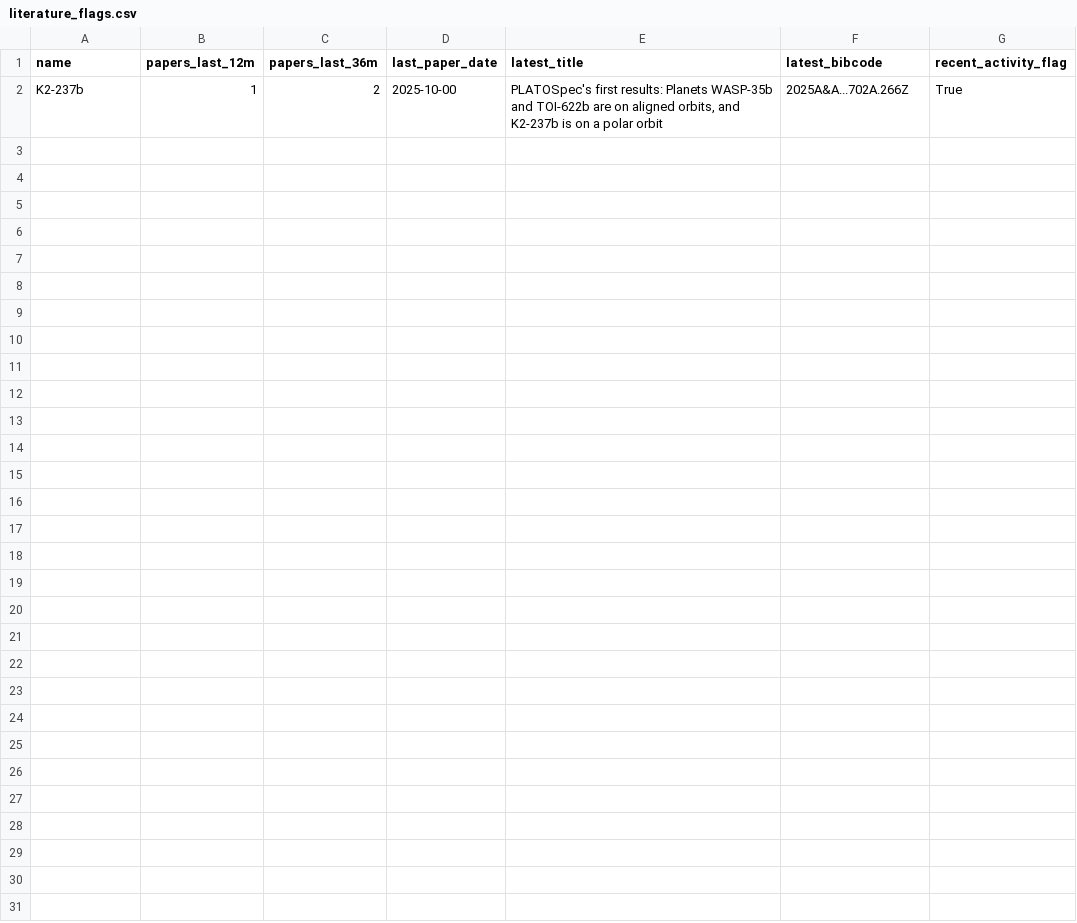
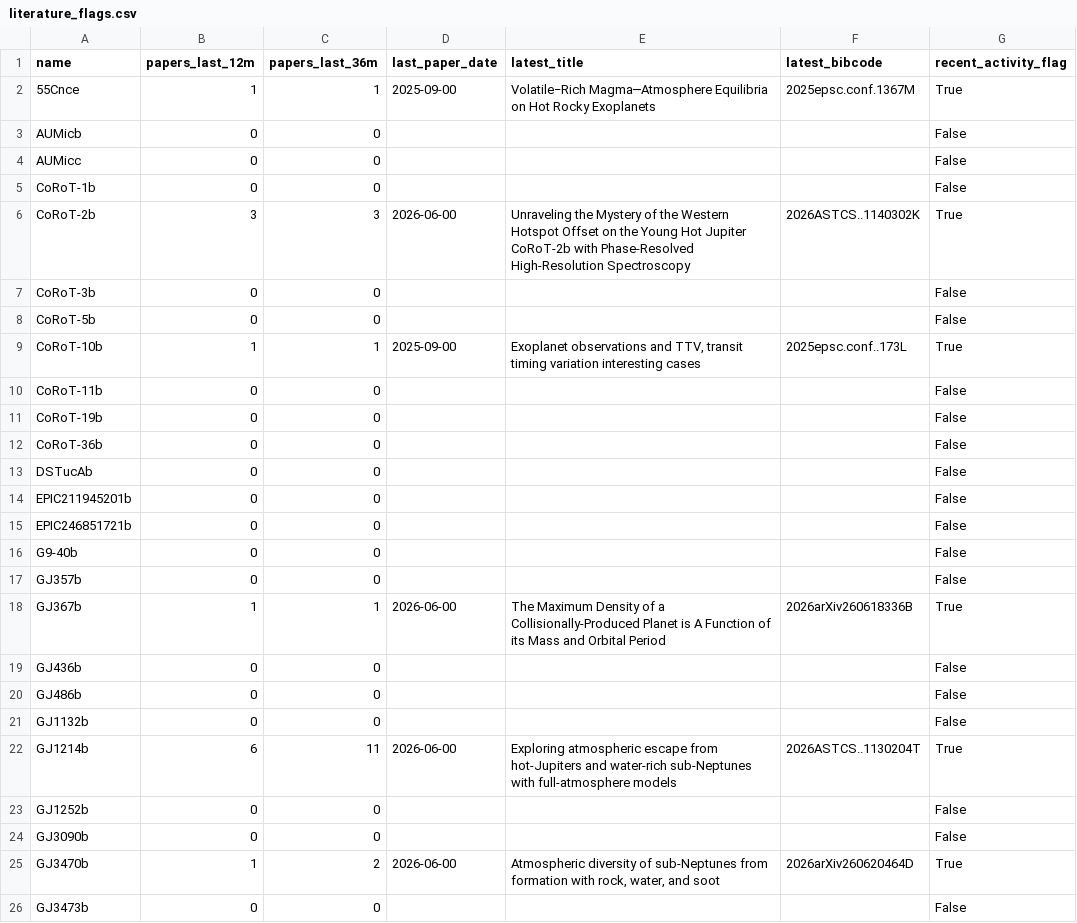
Before and after one commit to fran-zuch/ttv-prioritisation, a CSV file: output/literature_flags.csv, drawn as a sheet.

```diff
--- a/output/literature_flags.csv
+++ b/output/literature_flags.csv
@@ -1,2 +1,26 @@
 name,papers_last_12m,papers_last_36m,last_paper_date,latest_title,latest_bibcode,recent_activity_flag
-K2-237b,1,2,2025-10-00,"PLATOSpec's first results: Planets WASP-35b and TOI-622b are on aligned orbits, and K2-237b is on a polar orbit",2025A&A...702A.266Z,True
+55Cnce,1,1,2025-09-00,Volatile−Rich Magma─Atmosphere Equilibria on Hot Rocky Exoplanets,2025epsc.conf.1367M,True
+AUMicb,0,0,,,,False
+AUMicc,0,0,,,,False
+CoRoT-1b,0,0,,,,False
+CoRoT-2b,3,3,2026-06-00,Unraveling the Mystery of the Western Hotspot Offset on the Young Hot Jupiter CoRoT-2b with Phase-Resolved High-Resolution Spectroscopy,2026ASTCS..1140302K,True
+CoRoT-3b,0,0,,,,False
+CoRoT-5b,0,0,,,,False
+CoRoT-10b,1,1,2025-09-00,"Exoplanet observations and TTV, transit timing variation interesting cases",2025epsc.conf..173L,True
+CoRoT-11b,0,0,,,,False
+CoRoT-19b,0,0,,,,False
+CoRoT-36b,0,0,,,,False
+DSTucAb,0,0,,,,False
+EPIC211945201b,0,0,,,,False
+EPIC246851721b,0,0,,,,False
+G9-40b,0,0,,,,False
+GJ357b,0,0,,,,False
+GJ367b,1,1,2026-06-00,The Maximum Density of a Collisionally-Produced Planet is A Function of its Mass and Orbital Period,2026arXiv260618336B,True
+GJ436b,0,0,,,,False
+GJ486b,0,0,,,,False
+GJ1132b,0,0,,,,False
+GJ1214b,6,11,2026-06-00,Exploring atmospheric escape from hot-Jupiters and water-rich sub-Neptunes with full-atmosphere models,2026ASTCS..1130204T,True
+GJ1252b,0,0,,,,False
+GJ3090b,0,0,,,,False
+GJ3470b,1,2,2026-06-00,"Atmospheric diversity of sub-Neptunes from formation with rock, water, and soot",2026arXiv260620464D,True
+GJ3473b,0,0,,,,False
```
Also changed, not shown: 1 other file.
